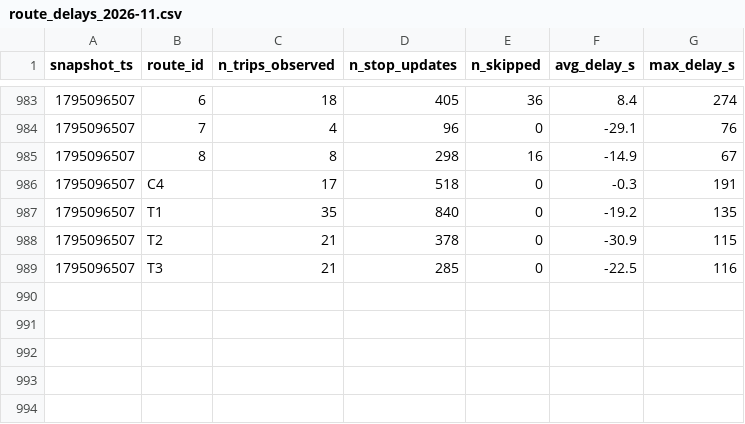
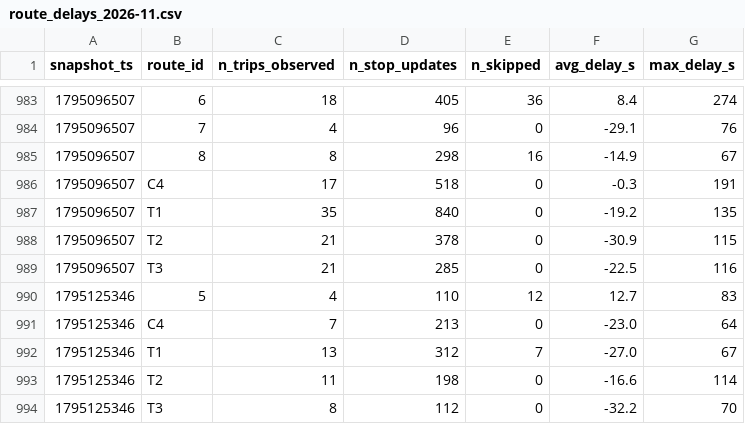
Before and after one commit to Ismail-Achibat-TD-TP-BI/TD2, a CSV file: data/history/route_delays_2026-11.csv, drawn as a sheet; only a part is shown, gaps mark what is left out; the diff names each change by its address in the sheet, - before the commit and + after, or states it on an @@ line.

```diff
--- a/data/history/route_delays_2026-11.csv
+++ b/data/history/route_delays_2026-11.csv
+row 990: 1795125346 | 5 | 4 | 110 | 12 | 12.7 | 83
+row 991: 1795125346 | C4 | 7 | 213 | 0 | -23.0 | 64
+row 992: 1795125346 | T1 | 13 | 312 | 7 | -27.0 | 67
+row 993: 1795125346 | T2 | 11 | 198 | 0 | -16.6 | 114
+row 994: 1795125346 | T3 | 8 | 112 | 0 | -32.2 | 70
```
Also changed, not shown: 1 other file.
